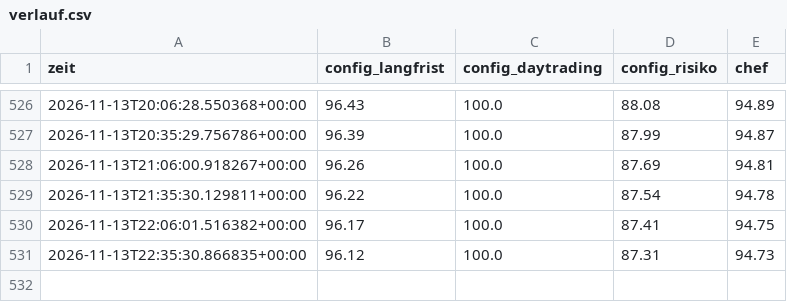
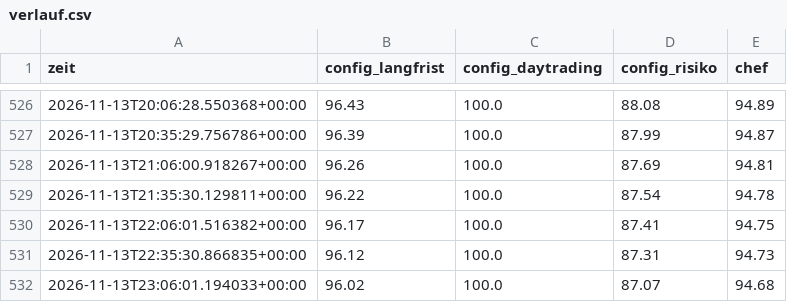
Before and after one commit to KaidoValue/trading-bot, a CSV file: daten/state/verlauf.csv, drawn as a sheet; only a part is shown, gaps mark what is left out.

```diff
--- a/daten/state/verlauf.csv
+++ b/daten/state/verlauf.csv
@@ -531 +531,2 @@ zeit,config_langfrist,config_daytrading,config_risiko,chef
 2026-11-13T22:35:30.866835+00:00,96.12,100.0,87.31,94.73
+2026-11-13T23:06:01.194033+00:00,96.02,100.0,87.07,94.68
```
Also changed, not shown: 10 other files.
